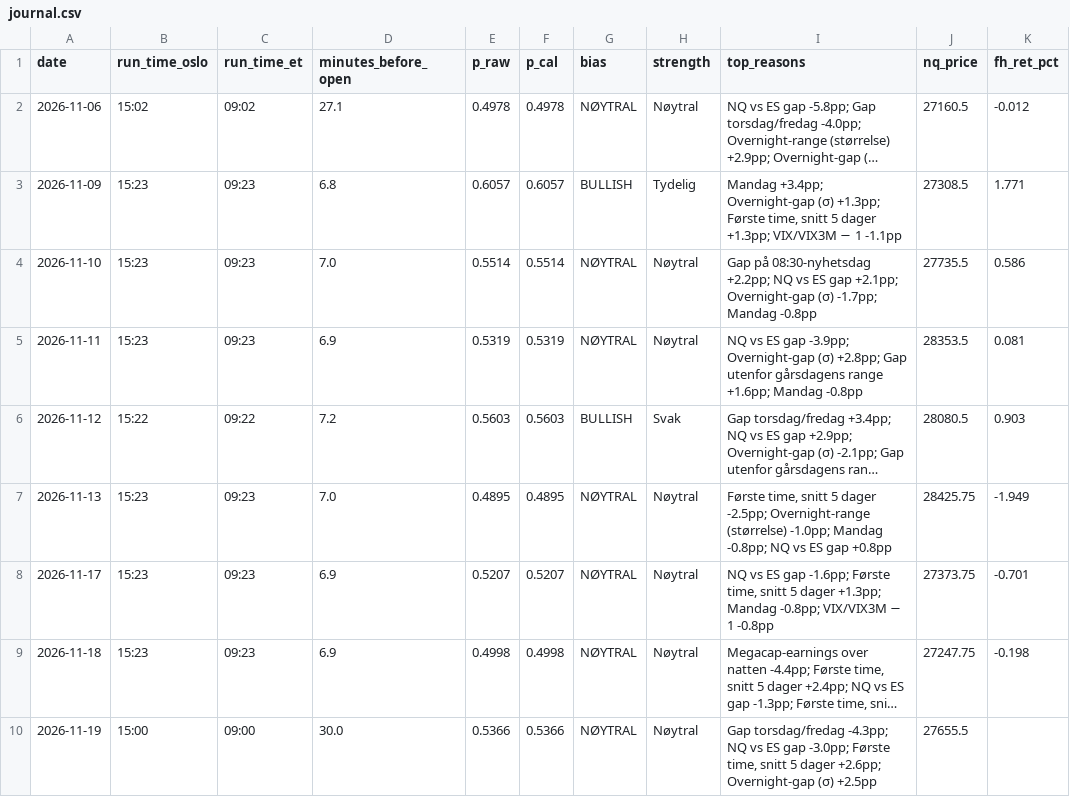
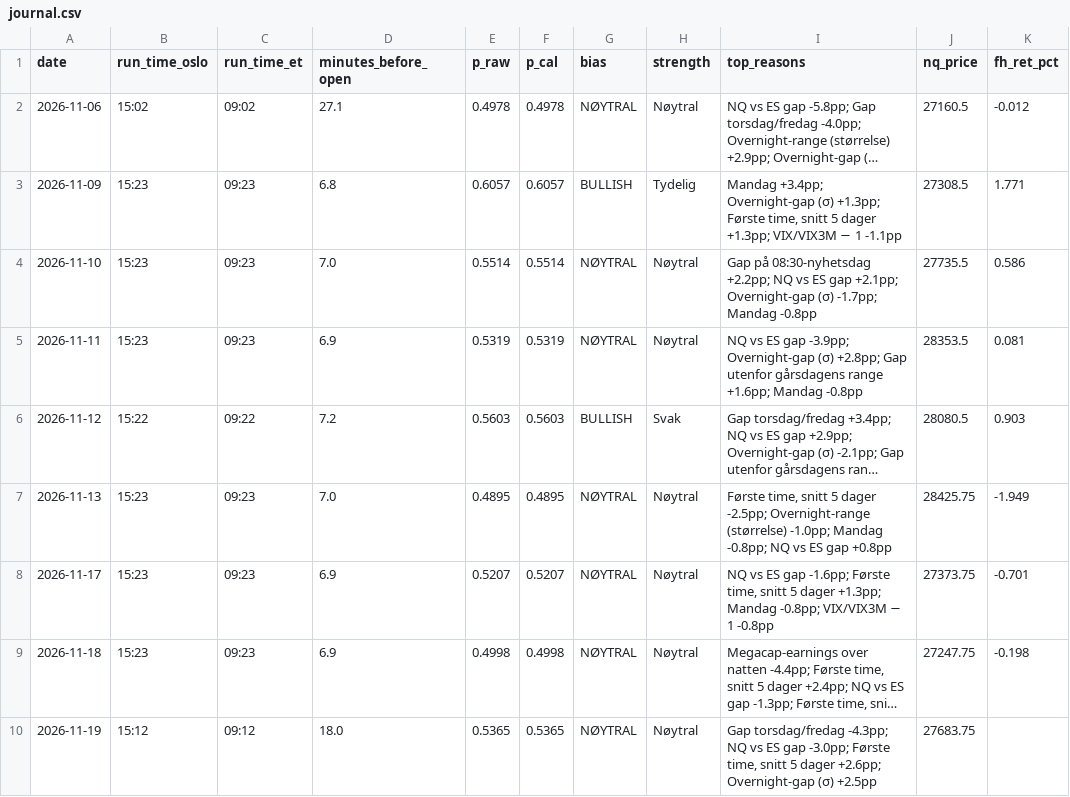
Before and after one commit to 21Matso/nq-bias, a CSV file: data/journal.csv, drawn as a sheet; only a part is shown; long unchanged cells end in …; the diff names each change by its address in the sheet, - before the commit and + after, or states it on an @@ line.

```diff
--- a/data/journal.csv
+++ b/data/journal.csv
-B10 (run_time_oslo): 15:00
+B10 (run_time_oslo): 15:12
-C10 (run_time_et): 09:00
+C10 (run_time_et): 09:12
-D10 (minutes_before_open): 30.0
+D10 (minutes_before_open): 18.0
-E10 (p_raw): 0.5366
+E10 (p_raw): 0.5365
-F10 (p_cal): 0.5366
+F10 (p_cal): 0.5365
-J10 (nq_price): 27655.5
+J10 (nq_price): 27683.75
```
Also changed, not shown: 1 other file.
